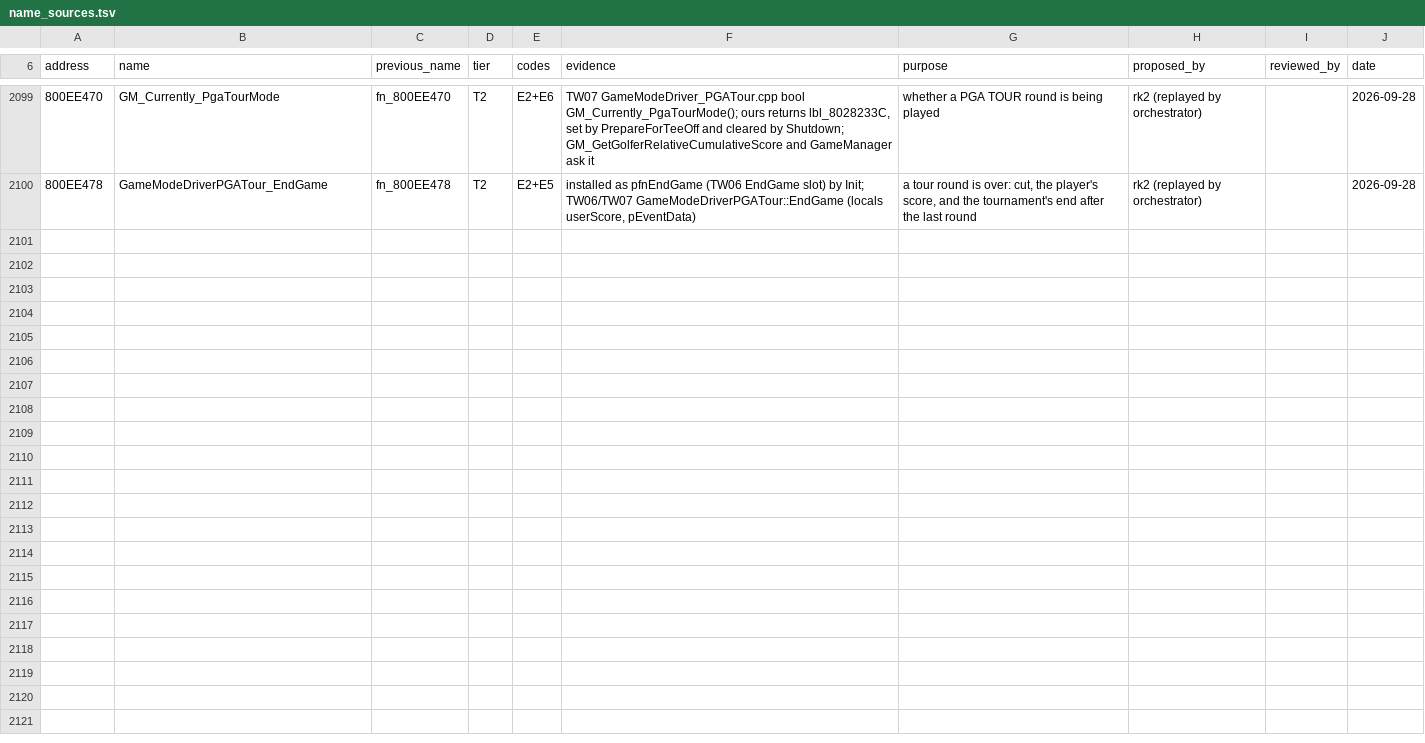
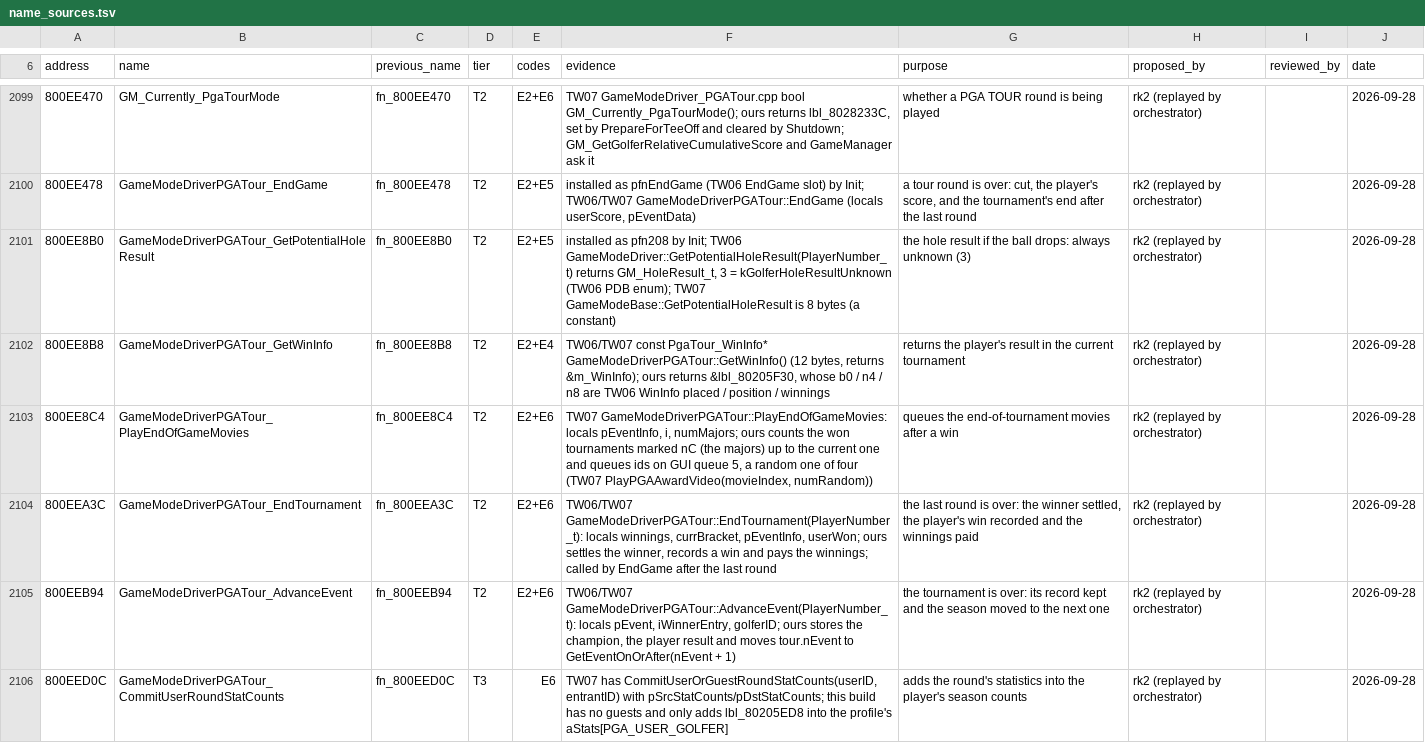
Before and after one commit to mitsevox/tw2004, a TSV file: config/GW4E69/name_sources.tsv, drawn as a sheet; only a part is shown, gaps mark what is left out; the diff covers the shown part only.

```diff
--- a/config/GW4E69/name_sources.tsv
+++ b/config/GW4E69/name_sources.tsv
@@ -2100 +2100,7 @@ address	name	previous_name	tier	codes	evidence	purpose	proposed_by	reviewed_by	d
 800EE478	GameModeDriverPGATour_EndGame	fn_800EE478	T2	E2+E5	installed as pfnEndGame (TW06 EndGame slot) by Init; TW06/TW07 GameModeDriverPGATour::EndGame (locals userScore, pEventData)	a tour round is over: cut, the player's score, and the tournament's end after the last round	rk2 (replayed by orchestrator)		2026-09-28
+800EE8B0	GameModeDriverPGATour_GetPotentialHoleResult	fn_800EE8B0	T2	E2+E5	installed as pfn208 by Init; TW06 GameModeDriver::GetPotentialHoleResult(PlayerNumber_t) returns GM_HoleResult_t, 3 = kGolferHoleResultUnknown (TW06 PDB enum); TW07 GameModeBase::GetPotentialHoleResult is 8 bytes (a constant)	the hole result if the ball drops: always unknown (3)	rk2 (replayed by orchestrator)		2026-09-28
+800EE8B8	GameModeDriverPGATour_GetWinInfo	fn_800EE8B8	T2	E2+E4	TW06/TW07 const PgaTour_WinInfo* GameModeDriverPGATour::GetWinInfo() (12 bytes, returns &m_WinInfo); ours returns &lbl_80205F30, whose b0 / n4 / n8 are TW06 WinInfo placed / position / winnings	returns the player's result in the current tournament	rk2 (replayed by orchestrator)		2026-09-28
+800EE8C4	GameModeDriverPGATour_PlayEndOfGameMovies	fn_800EE8C4	T2	E2+E6	TW07 GameModeDriverPGATour::PlayEndOfGameMovies: locals pEventInfo, i, numMajors; ours counts the won tournaments marked nC (the majors) up to the current one and queues ids on GUI queue 5, a random one of four (TW07 PlayPGAAwardVideo(movieIndex, numRandom))	queues the end-of-tournament movies after a win	rk2 (replayed by orchestrator)		2026-09-28
+800EEA3C	GameModeDriverPGATour_EndTournament	fn_800EEA3C	T2	E2+E6	TW06/TW07 GameModeDriverPGATour::EndTournament(PlayerNumber_t): locals winnings, currBracket, pEventInfo, userWon; ours settles the winner, records a win and pays the winnings; called by EndGame after the last round	the last round is over: the winner settled, the player's win recorded and the winnings paid	rk2 (replayed by orchestrator)		2026-09-28
+800EEB94	GameModeDriverPGATour_AdvanceEvent	fn_800EEB94	T2	E2+E6	TW06/TW07 GameModeDriverPGATour::AdvanceEvent(PlayerNumber_t): locals pEvent, iWinnerEntry, golferID; ours stores the champion, the player result and moves tour.nEvent to GetEventOnOrAfter(nEvent + 1)	the tournament is over: its record kept and the season moved to the next one	rk2 (replayed by orchestrator)		2026-09-28
+800EED0C	GameModeDriverPGATour_CommitUserRoundStatCounts	fn_800EED0C	T3	E6	TW07 has CommitUserOrGuestRoundStatCounts(userID, entrantID) with pSrcStatCounts/pDstStatCounts; this build has no guests and only adds lbl_80205ED8 into the profile's aStats[PGA_USER_GOLFER]	adds the round's statistics into the player's season counts	rk2 (replayed by orchestrator)		2026-09-28
```
Also changed, not shown: 6 added rows elsewhere in this file, config/GW4E69/review.tsv, 9 other files.
